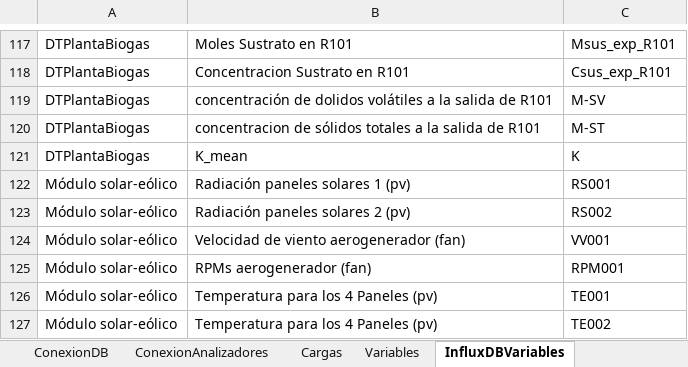
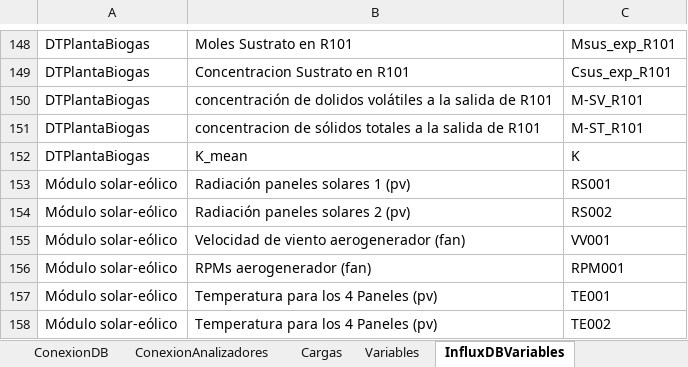
Before and after one commit to andeusse/project-cali, an Excel workbook: backend/v1.0/tools/DB_Mapping.xlsx, sheet InfluxDBVariables, drawn as a sheet; only a part is shown, gaps mark what is left out; values as stored, in another font and other column widths than the file's, no borders; addresses are those after the commit; the diff covers the shown part only; the diff names each change by its address in the sheet, - before the commit and + after, or states it on an @@ line.

```diff
--- a/backend/v1.0/tools/DB_Mapping.xlsx (sheet InfluxDBVariables)
+++ b/backend/v1.0/tools/DB_Mapping.xlsx (sheet InfluxDBVariables)
-C150: M-SV
+C150: M-SV_R101
-C151: M-ST
+C151: M-ST_R101
```
Also changed, not shown: 31 added rows elsewhere in this sheet, 3 other files.
